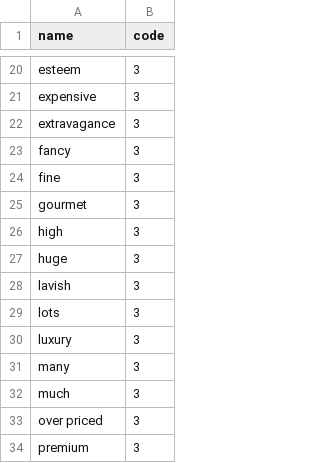
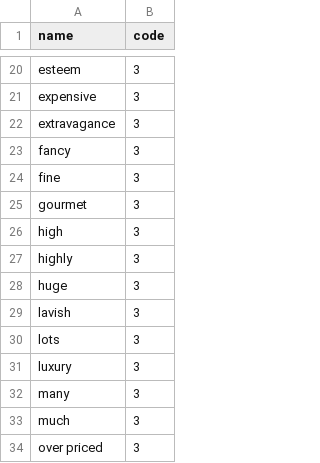
Before and after one commit to amirashiri/chatbot, a CSV file: degree.csv, drawn as a sheet; only a part is shown, gaps mark what is left out; the shorter side is filled out with more unchanged rows.

Commit message:
data

```diff
--- a/degree.csv
+++ b/degree.csv
@@ -26,2 +26,3 @@ gourmet,3
 high,3
+highly,3
 huge,3
```
